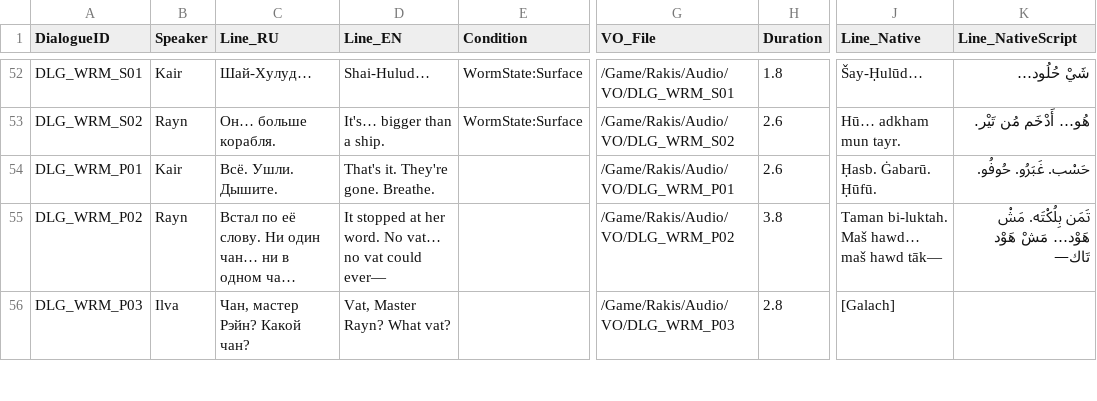
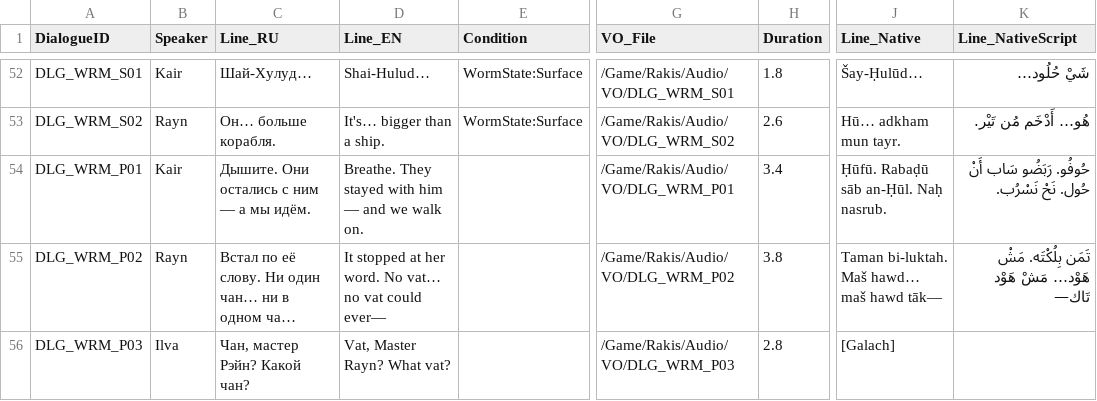
Before and after one commit to kenjaweallangels-gif/proj, a CSV file: Content/Rakis/Data/Dialogue_S1.csv, drawn as a sheet; only a part is shown, gaps mark what is left out; long unchanged cells end in …; the diff covers the shown part only; the diff names each change by its address in the sheet, - before the commit and + after, or states it on an @@ line.

```diff
--- a/Content/Rakis/Data/Dialogue_S1.csv
+++ b/Content/Rakis/Data/Dialogue_S1.csv
-C54 (Line_RU): Всё. Ушли. Дышите.
+C54 (Line_RU): Дышите. Они остались с ним — а мы идём.
-D54 (Line_EN): That's it. They're gone. Breathe.
+D54 (Line_EN): Breathe. They stayed with him — and we walk on.
-H54 (Duration): 2.6
+H54 (Duration): 3.4
-J54 (Line_Native): Ḥasb. Ġabarū. Ḥūfū.
+J54 (Line_Native): Ḥūfū. Rabaḍū sāb an-Ḥūl. Naḥ nasrub.
-K54 (Line_NativeScript): حَسْب. غَبَرُو. حُوفُو.
+K54 (Line_NativeScript): حُوفُو. رَبَضُو سَاب أَنْ حُول. نَحْ نَسْرُب.
```
Also changed, not shown: 15 added rows and 17 edited cells elsewhere in this file, Content/Rakis/Data/AudioEvents.csv, Content/Rakis/Data/StoryBeats.csv, 1 other file.
